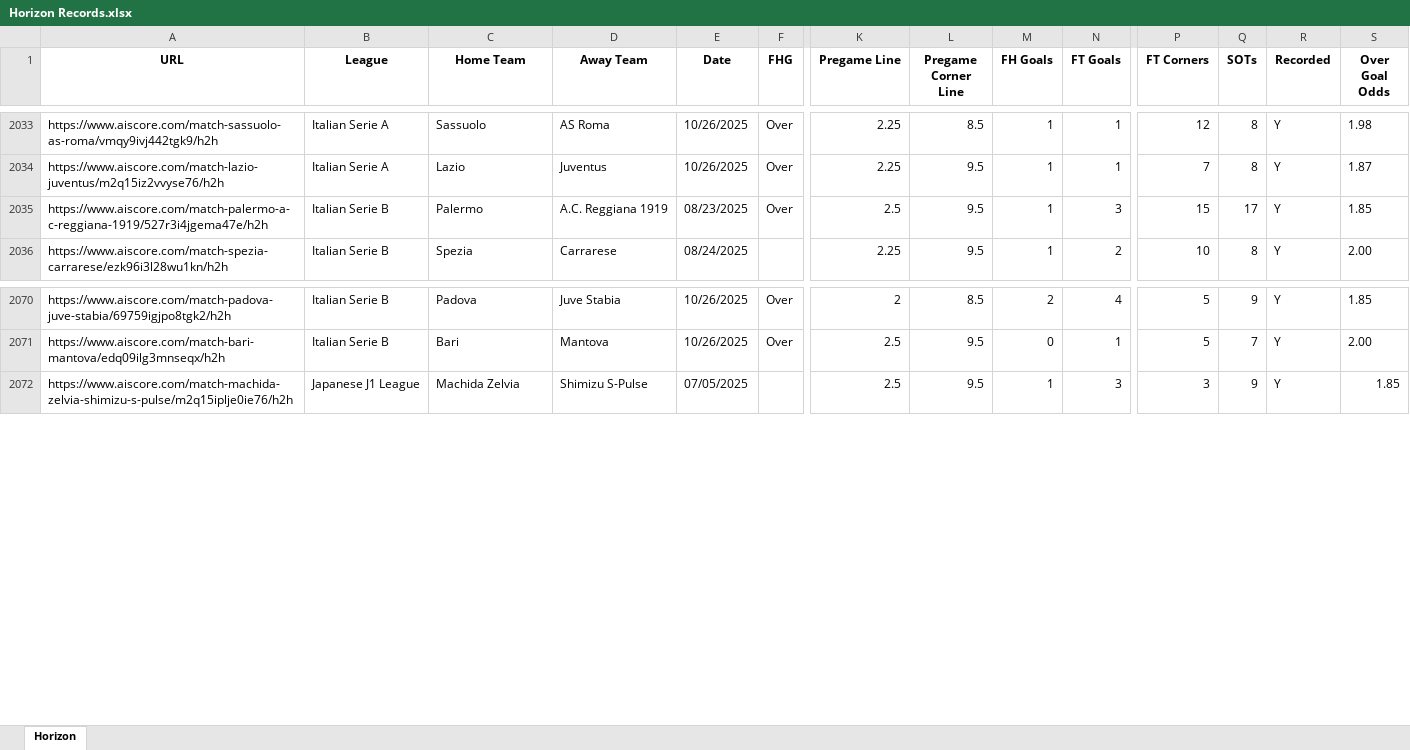
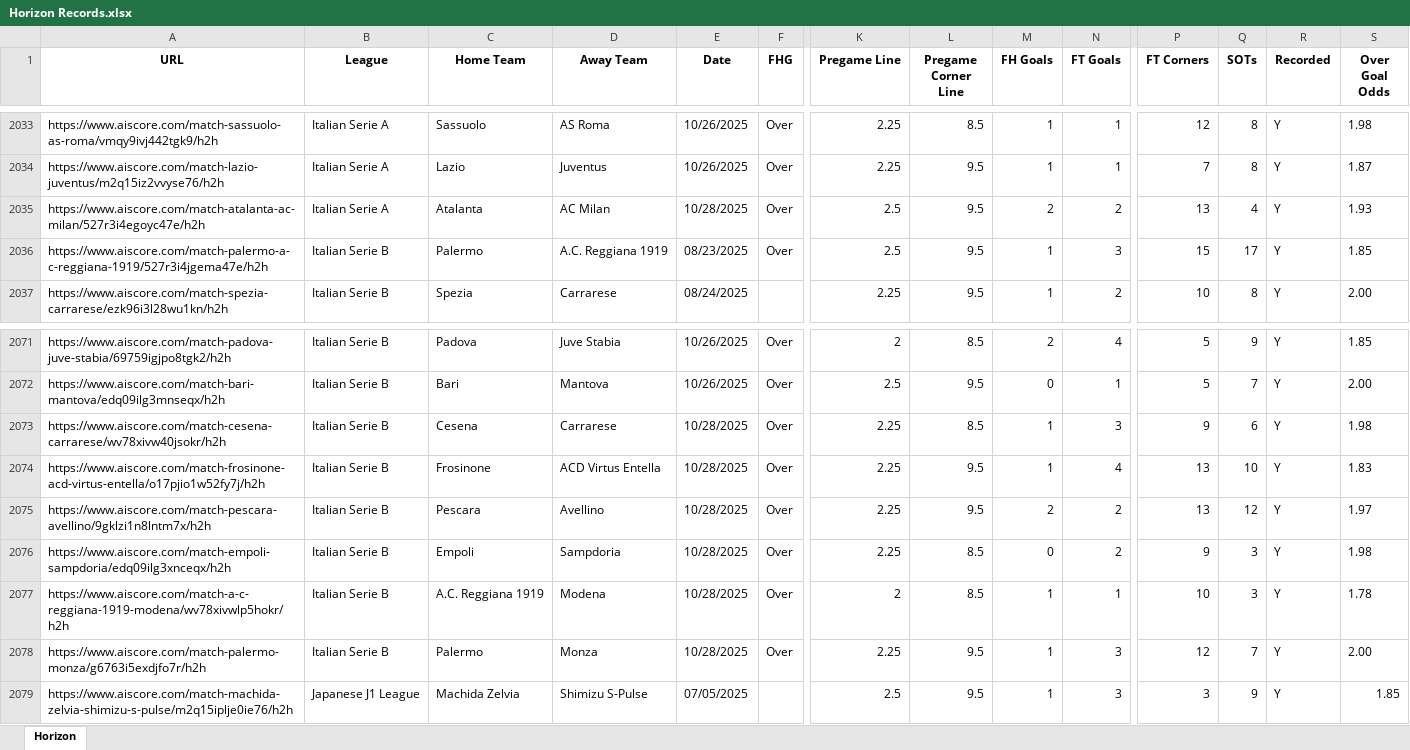
Before and after one commit to Captain-Duckie/whop, an Excel workbook: public/Horizon Records.xlsx, sheet Horizon, drawn as a sheet; only a part is shown, gaps mark what is left out; values as stored, in another font and other column widths than the file's, no borders; rows hold the shown columns only; the diff names each change by its address in the sheet, - before the commit and + after, or states it on an @@ line.

Commit message:
Auto-update Horizon Records at 2025-10-28T22:04:47.844539

```diff
--- a/public/Horizon Records.xlsx (sheet Horizon)
+++ b/public/Horizon Records.xlsx (sheet Horizon)
+row 2035: https://www.aiscore.com/match-atalanta-ac-milan/527r3i4egoyc47e/h2h | Italian Serie A | Atalanta | AC Milan | 10/28/2025 | Over | 2.5 | 9.5 | 2 | 2 | 13 | 4 | Y | 1.93
+row 2073: https://www.aiscore.com/match-cesena-carrarese/wv78xivw40jsokr/h2h | Italian Serie B | Cesena | Carrarese | 10/28/2025 | Over | 2.25 | 8.5 | 1 | 3 | 9 | 6 | Y | 1.98
+row 2074: https://www.aiscore.com/match-frosinone-acd-virtus-entella/o17pjio1w52fy7j/h2h | Italian Serie B | Frosinone | ACD Virtus Entella | 10/28/2025 | Over | 2.25 | 9.5 | 1 | 4 | 13 | 10 | Y | 1.83
+row 2075: https://www.aiscore.com/match-pescara-avellino/9gklzi1n8lntm7x/h2h | Italian Serie B | Pescara | Avellino | 10/28/2025 | Over | 2.25 | 9.5 | 2 | 2 | 13 | 12 | Y | 1.97
+row 2076: https://www.aiscore.com/match-empoli-sampdoria/edq09ilg3xnceqx/h2h | Italian Serie B | Empoli | Sampdoria | 10/28/2025 | Over | 2.25 | 8.5 | 0 | 2 | 9 | 3 | Y | 1.98
+row 2077: https://www.aiscore.com/match-a-c-reggiana-1919-modena/wv78xivwlp5hokr/h2h | Italian Serie B | A.C. Reggiana 1919 | Modena | 10/28/2025 | Over | 2 | 8.5 | 1 | 1 | 10 | 3 | Y | 1.78
+row 2078: https://www.aiscore.com/match-palermo-monza/g6763i5exdjfo7r/h2h | Italian Serie B | Palermo | Monza | 10/28/2025 | Over | 2.25 | 9.5 | 1 | 3 | 12 | 7 | Y | 2.00
```
